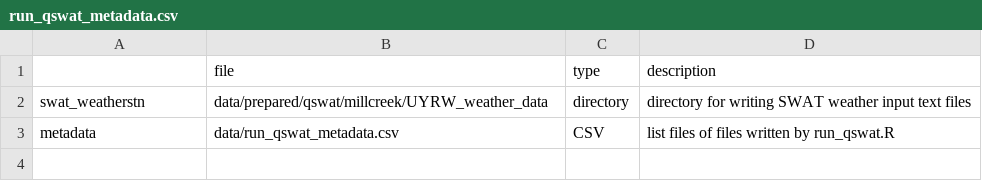
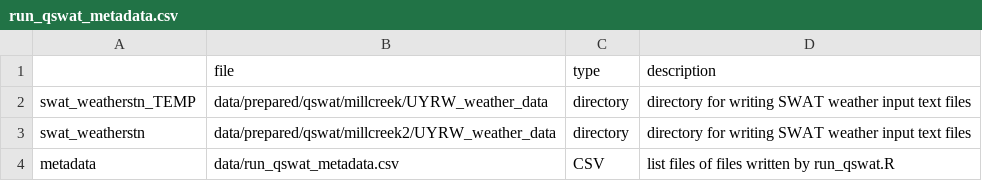
Before and after one commit to deankoch/UYRW_data, a CSV file: data/run_qswat_metadata.csv, drawn as a sheet.

Commit message:
typos

```diff
--- a/data/run_qswat_metadata.csv
+++ b/data/run_qswat_metadata.csv
@@ -1,3 +1,4 @@
 "","file","type","description"
-"swat_weatherstn","data/prepared/qswat/millcreek/UYRW_weather_data","directory","directory for writing SWAT weather input text files"
+"swat_weatherstn_TEMP","data/prepared/qswat/millcreek/UYRW_weather_data","directory","directory for writing SWAT weather input text files"
+"swat_weatherstn","data/prepared/qswat/millcreek2/UYRW_weather_data","directory","directory for writing SWAT weather input text files"
 "metadata","data/run_qswat_metadata.csv","CSV","list files of files written by run_qswat.R"
```
Also changed, not shown: 2 other files.
